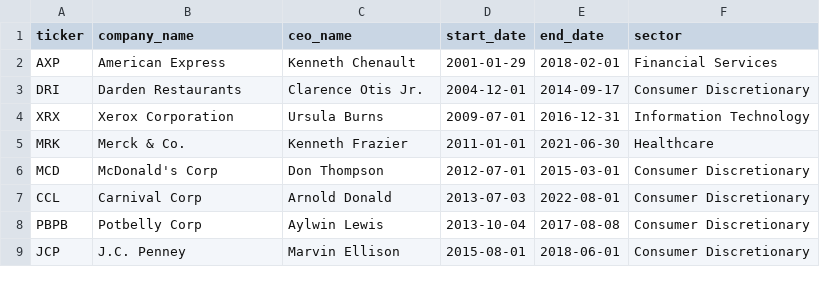
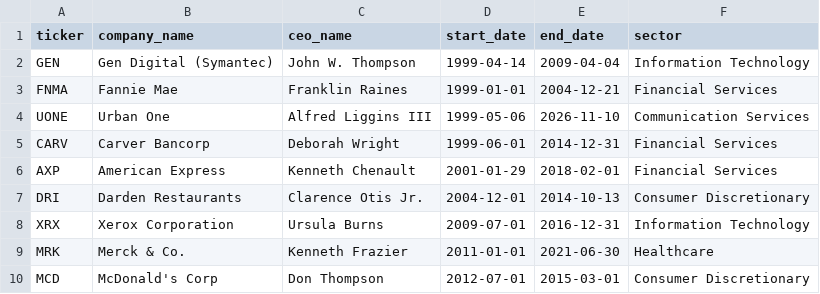
Before and after one commit to tef3573/DSC_ProjectExpo2026, a CSV file: data/black_ceo_roster.csv, drawn as a sheet; only a part is shown; the shorter side is filled out with more unchanged rows; the diff covers the shown part only.

```diff
--- a/data/black_ceo_roster.csv
+++ b/data/black_ceo_roster.csv
@@ -1,4 +1,8 @@
 ticker,company_name,ceo_name,start_date,end_date,sector
+GEN,Gen Digital (Symantec),John W. Thompson,1999-04-14,2009-04-04,Information Technology
+FNMA,Fannie Mae,Franklin Raines,1999-01-01,2004-12-21,Financial Services
+UONE,Urban One,Alfred Liggins III,1999-05-06,2026-11-10,Communication Services
+CARV,Carver Bancorp,Deborah Wright,1999-06-01,2014-12-31,Financial Services
 AXP,American Express,Kenneth Chenault,2001-01-29,2018-02-01,Financial Services
-DRI,Darden Restaurants,Clarence Otis Jr.,2004-12-01,2014-09-17,Consumer Discretionary
+DRI,Darden Restaurants,Clarence Otis Jr.,2004-12-01,2014-10-13,Consumer Discretionary
 XRX,Xerox Corporation,Ursula Burns,2009-07-01,2016-12-31,Information Technology
```
Also changed, not shown: 11 added rows, 1 removed row and 15 edited cells elsewhere in this file, 7 other files.
